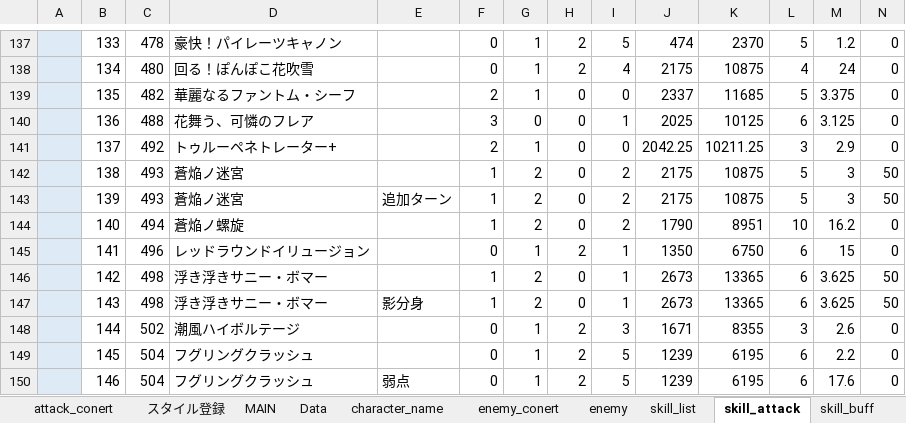
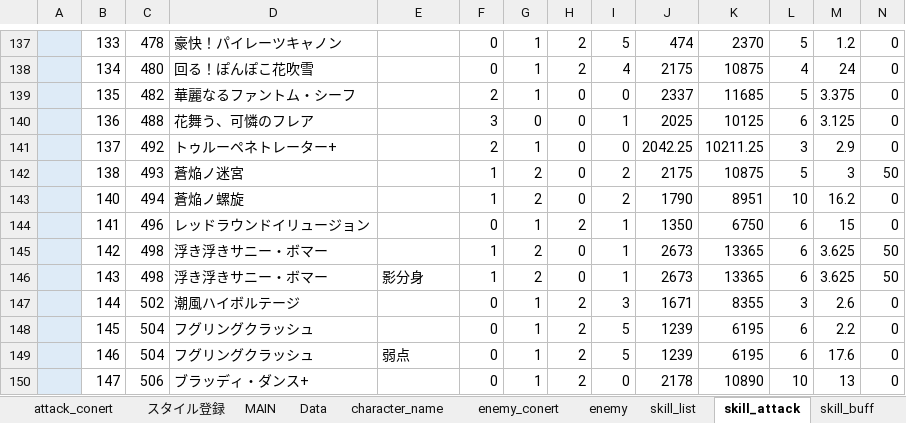
Before and after one commit to reliruleru00/hevburn, an Excel workbook: postgres.xlsm, sheet skill_attack, drawn as a sheet; only a part is shown, gaps mark what is left out; the shorter side is filled out with more unchanged rows; values as stored, in another font and other column widths than the file's, no borders; charts and pictures not drawn; rows hold the shown columns only; the diff names each change by its address in the sheet, - before the commit and + after, or states it on an @@ line.

```diff
--- a/postgres.xlsm (sheet skill_attack)
+++ b/postgres.xlsm (sheet skill_attack)
-row 143:  | 139 | 493 | 蒼焔ノ迷宮 | 追加ターン | 1 | 2 | 0 | 2 | 2175 | 10875 | 5 | 3 | 50
```
Also changed, not shown: sheet skill_buff, sheet Data, 5 other files.
